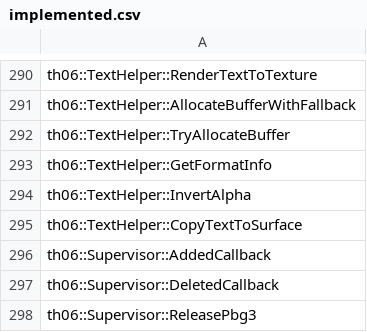
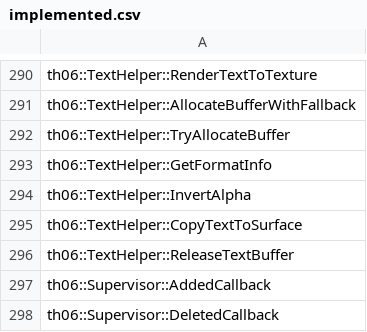
Before and after one commit to happyhavoc/th06, a CSV file: config/implemented.csv, drawn as a sheet; only a part is shown, gaps mark what is left out; the shorter side is filled out with more unchanged rows.

Commit message:
Implement TextHelper::ReleaseTextBuffer

```diff
--- a/config/implemented.csv
+++ b/config/implemented.csv
@@ -295,2 +295,3 @@ th06::TextHelper::InvertAlpha
 th06::TextHelper::CopyTextToSurface
+th06::TextHelper::ReleaseTextBuffer
 th06::Supervisor::AddedCallback
```
Also changed, not shown: config/stubbed.csv, 1 other file.
